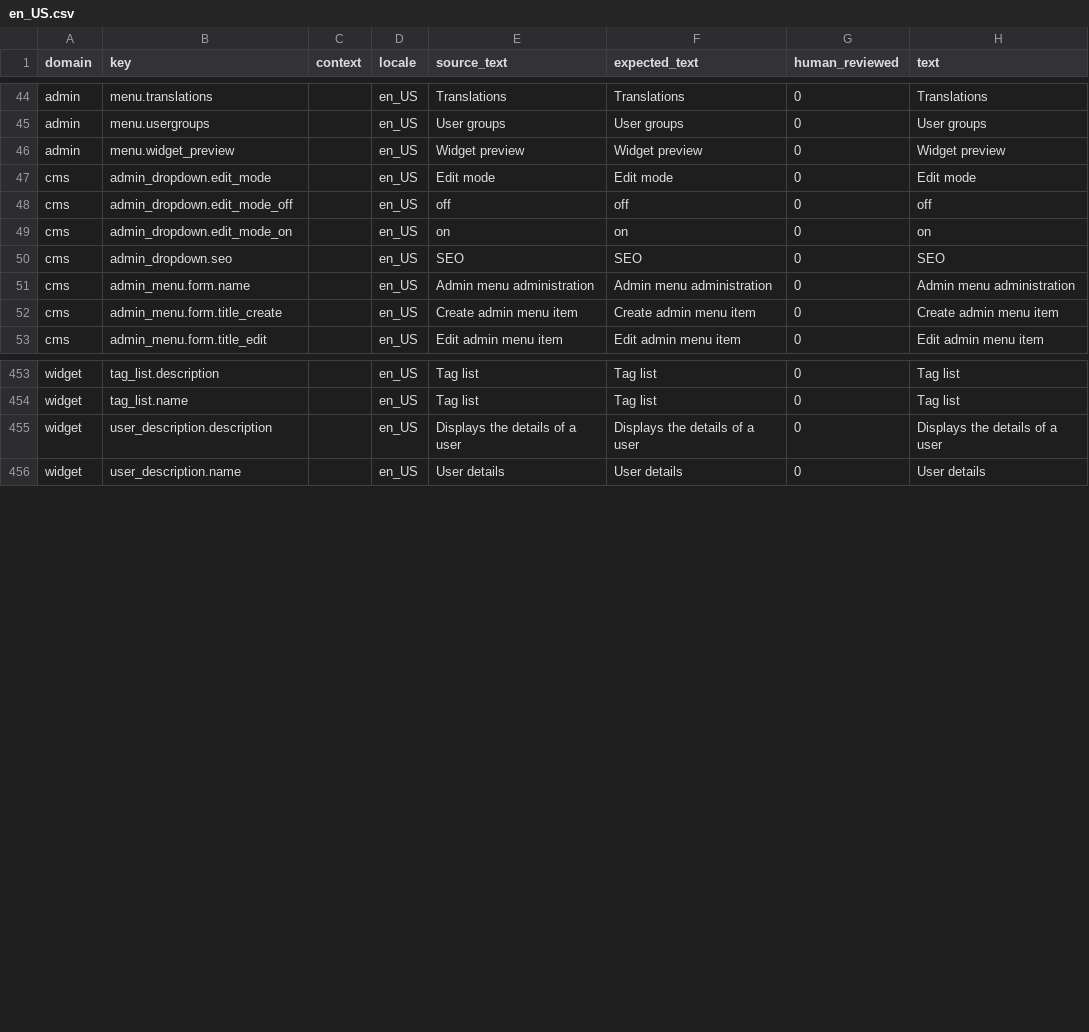
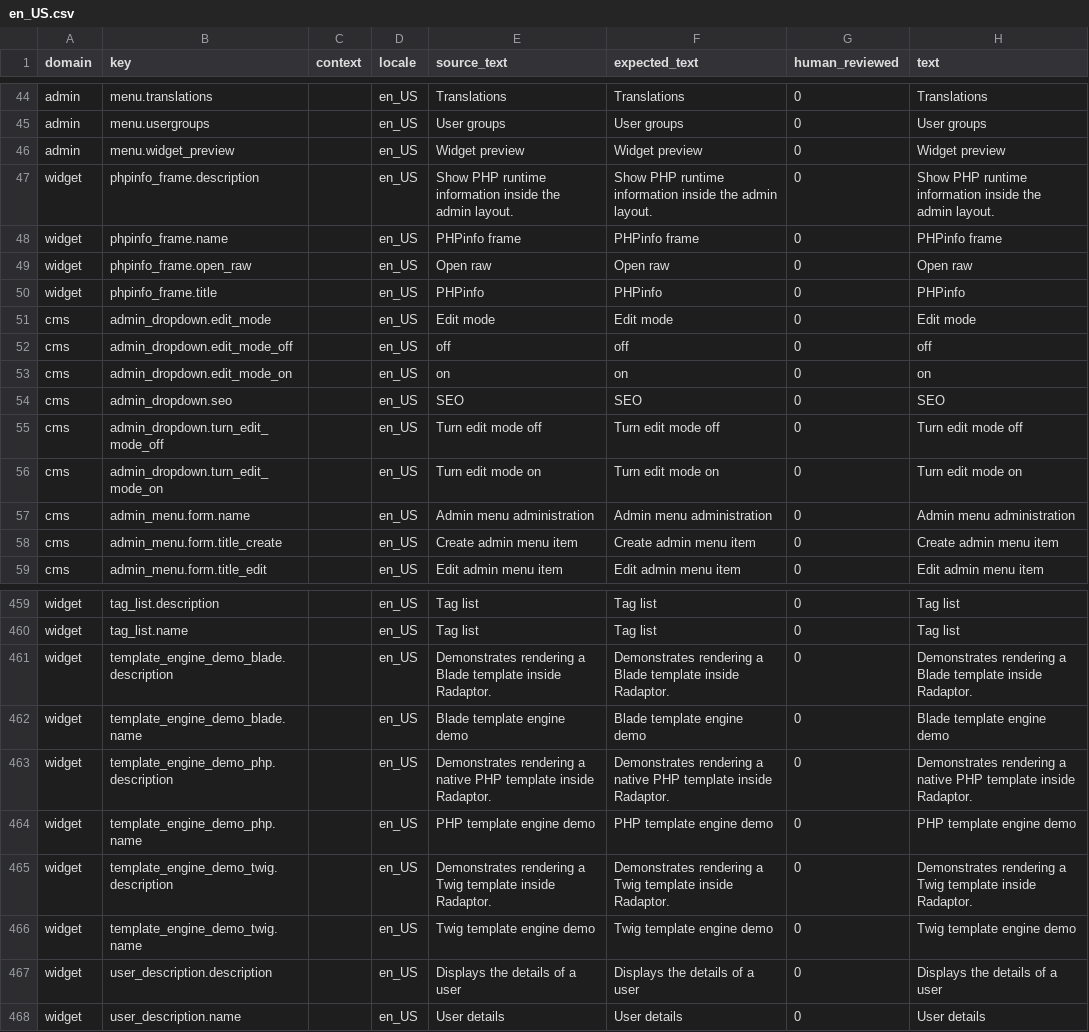
Before and after one commit to istvan-ujjmeszaros/radaptor-cms, a CSV file: i18n/seeds/en_US.csv, drawn as a sheet; only a part is shown, gaps mark what is left out; the diff names each change by its address in the sheet, - before the commit and + after, or states it on an @@ line.

```diff
--- a/i18n/seeds/en_US.csv
+++ b/i18n/seeds/en_US.csv
+row 47: widget | phpinfo_frame.description |  | en_US | Show PHP runtime information inside the admin layout. | Show PHP runtime information inside the admin layout. | 0 | Show PHP runtime information inside the admin layout.
+row 48: widget | phpinfo_frame.name |  | en_US | PHPinfo frame | PHPinfo frame | 0 | PHPinfo frame
+row 49: widget | phpinfo_frame.open_raw |  | en_US | Open raw | Open raw | 0 | Open raw
+row 50: widget | phpinfo_frame.title |  | en_US | PHPinfo | PHPinfo | 0 | PHPinfo
+row 55: cms | admin_dropdown.turn_edit_mode_off |  | en_US | Turn edit mode off | Turn edit mode off | 0 | Turn edit mode off
+row 56: cms | admin_dropdown.turn_edit_mode_on |  | en_US | Turn edit mode on | Turn edit mode on | 0 | Turn edit mode on
+row 461: widget | template_engine_demo_blade.description |  | en_US | Demonstrates rendering a Blade template inside Radaptor. | Demonstrates rendering a Blade template inside Radaptor. | 0 | Demonstrates rendering a Blade template inside Radaptor.
+row 462: widget | template_engine_demo_blade.name |  | en_US | Blade template engine demo | Blade template engine demo | 0 | Blade template engine demo
+row 463: widget | template_engine_demo_php.description |  | en_US | Demonstrates rendering a native PHP template inside Radaptor. | Demonstrates rendering a native PHP template inside Radaptor. | 0 | Demonstrates rendering a native PHP template inside Radaptor.
+row 464: widget | template_engine_demo_php.name |  | en_US | PHP template engine demo | PHP template engine demo | 0 | PHP template engine demo
+row 465: widget | template_engine_demo_twig.description |  | en_US | Demonstrates rendering a Twig template inside Radaptor. | Demonstrates rendering a Twig template inside Radaptor. | 0 | Demonstrates rendering a Twig template inside Radaptor.
+row 466: widget | template_engine_demo_twig.name |  | en_US | Twig template engine demo | Twig template engine demo | 0 | Twig template engine demo
```
Also changed, not shown: i18n/seeds/hu_HU.csv, 26 other files.
